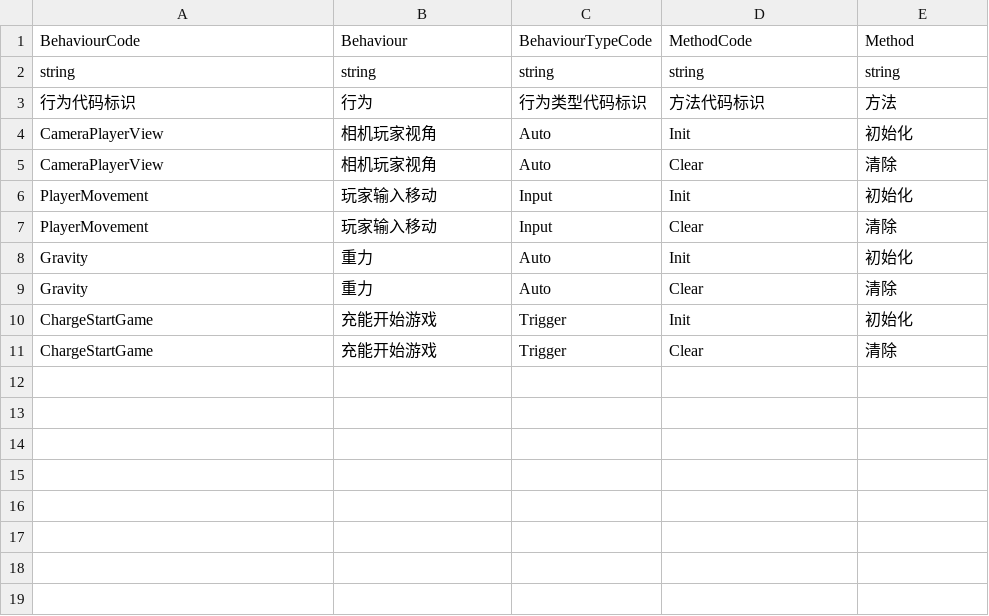
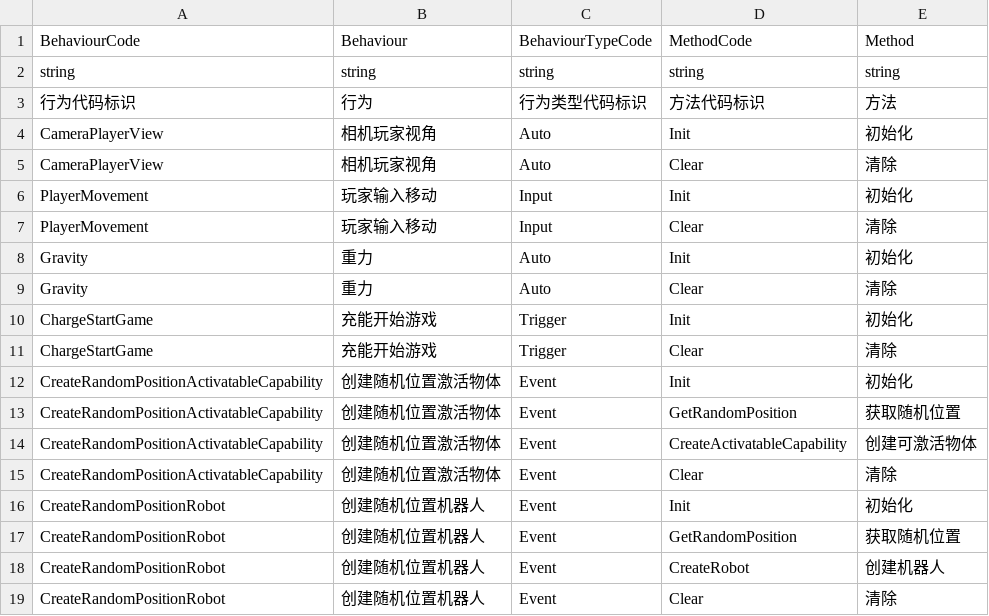
Before and after one commit to WH961230/Cube, a CSV file: Assets/StreamingAssets/Csv/BehaviourGenerate.csv, drawn as a sheet; the diff names each change by its address in the sheet, - before the commit and + after, or states it on an @@ line.

```diff
--- a/Assets/StreamingAssets/Csv/BehaviourGenerate.csv
+++ b/Assets/StreamingAssets/Csv/BehaviourGenerate.csv
+row 12: CreateRandomPositionActivatableCapability | 创建随机位置激活物体 | Event | Init | 初始化
+row 13: CreateRandomPositionActivatableCapability | 创建随机位置激活物体 | Event | GetRandomPosition | 获取随机位置
+row 14: CreateRandomPositionActivatableCapability | 创建随机位置激活物体 | Event | CreateActivatableCapability | 创建可激活物体
+row 15: CreateRandomPositionActivatableCapability | 创建随机位置激活物体 | Event | Clear | 清除
+row 16: CreateRandomPositionRobot | 创建随机位置机器人 | Event | Init | 初始化
+row 17: CreateRandomPositionRobot | 创建随机位置机器人 | Event | GetRandomPosition | 获取随机位置
+row 18: CreateRandomPositionRobot | 创建随机位置机器人 | Event | CreateRobot | 创建机器人
+row 19: CreateRandomPositionRobot | 创建随机位置机器人 | Event | Clear | 清除
```
Also changed, not shown: Assets/StreamingAssets/Csv/BehaviourConfig.csv, Assets/StreamingAssets/Csv/ObjConfig.csv, 28 other files.
